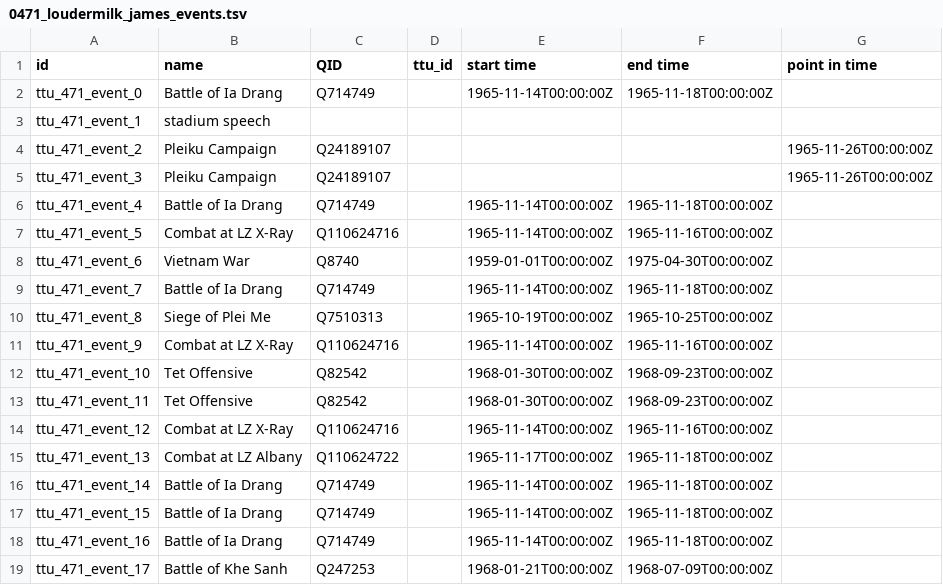
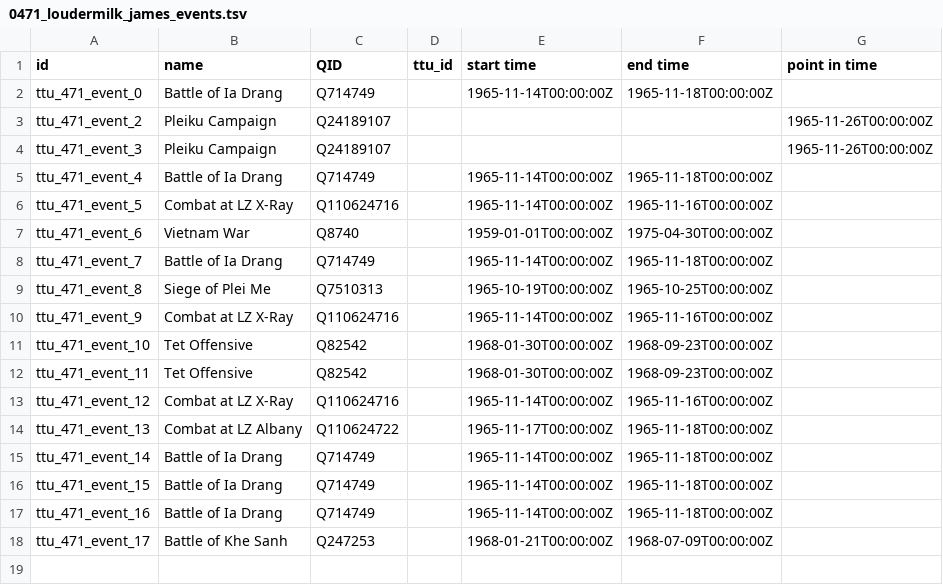
Before and after one commit to Dartmouth-Digital-History-Initiative/VNCA-Encoding, a TSV file: tsv/0471_loudermilk_james_events.tsv, drawn as a sheet.

Commit message:
Update 0471_loudermilk_james_events.tsv

```diff
--- a/tsv/0471_loudermilk_james_events.tsv
+++ b/tsv/0471_loudermilk_james_events.tsv
@@ -2,3 +2,2 @@ id	name	QID	ttu_id	start time	end time	point in time
 ttu_471_event_0	Battle of Ia Drang	Q714749		1965-11-14T00:00:00Z	1965-11-18T00:00:00Z	
-ttu_471_event_1	stadium speech					
 ttu_471_event_2	Pleiku Campaign	Q24189107				1965-11-26T00:00:00Z
```
